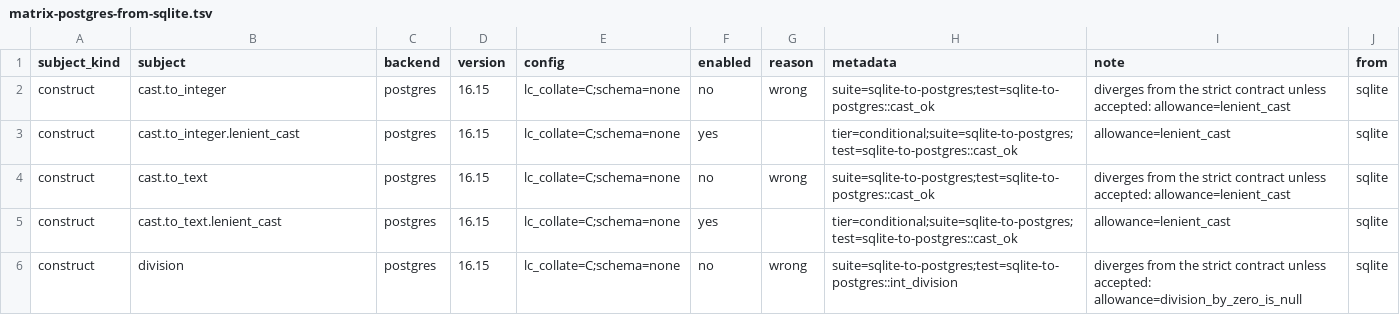
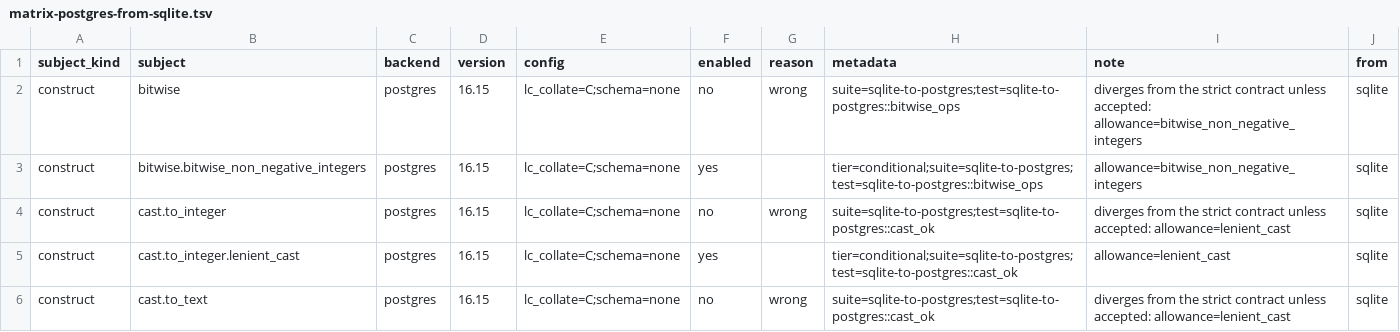
Before and after one commit to ThinkersJournal/unisql, a TSV file: crates/unisql-dialect-postgres/matrix-postgres-from-sqlite.tsv, drawn as a sheet; only a part is shown; the shorter side is filled out with more unchanged rows.

```diff
--- a/crates/unisql-dialect-postgres/matrix-postgres-from-sqlite.tsv
+++ b/crates/unisql-dialect-postgres/matrix-postgres-from-sqlite.tsv
@@ -1,2 +1,4 @@
 subject_kind	subject	backend	version	config	enabled	reason	metadata	note	from
+construct	bitwise	postgres	16.15	lc_collate=C;schema=none	no	wrong	suite=sqlite-to-postgres;test=sqlite-to-postgres::bitwise_ops	diverges from the strict contract unless accepted: allowance=bitwise_non_negative_integers	sqlite
+construct	bitwise.bitwise_non_negative_integers	postgres	16.15	lc_collate=C;schema=none	yes		tier=conditional;suite=sqlite-to-postgres;test=sqlite-to-postgres::bitwise_ops	allowance=bitwise_non_negative_integers	sqlite
 construct	cast.to_integer	postgres	16.15	lc_collate=C;schema=none	no	wrong	suite=sqlite-to-postgres;test=sqlite-to-postgres::cast_ok	diverges from the strict contract unless accepted: allowance=lenient_cast	sqlite
```
Also changed, not shown: crates/unisql-dialect-mysql/matrix-mysql-from-postgres.tsv, crates/unisql-differential/corpus/mysql/expected.tsv, 31 other files.
